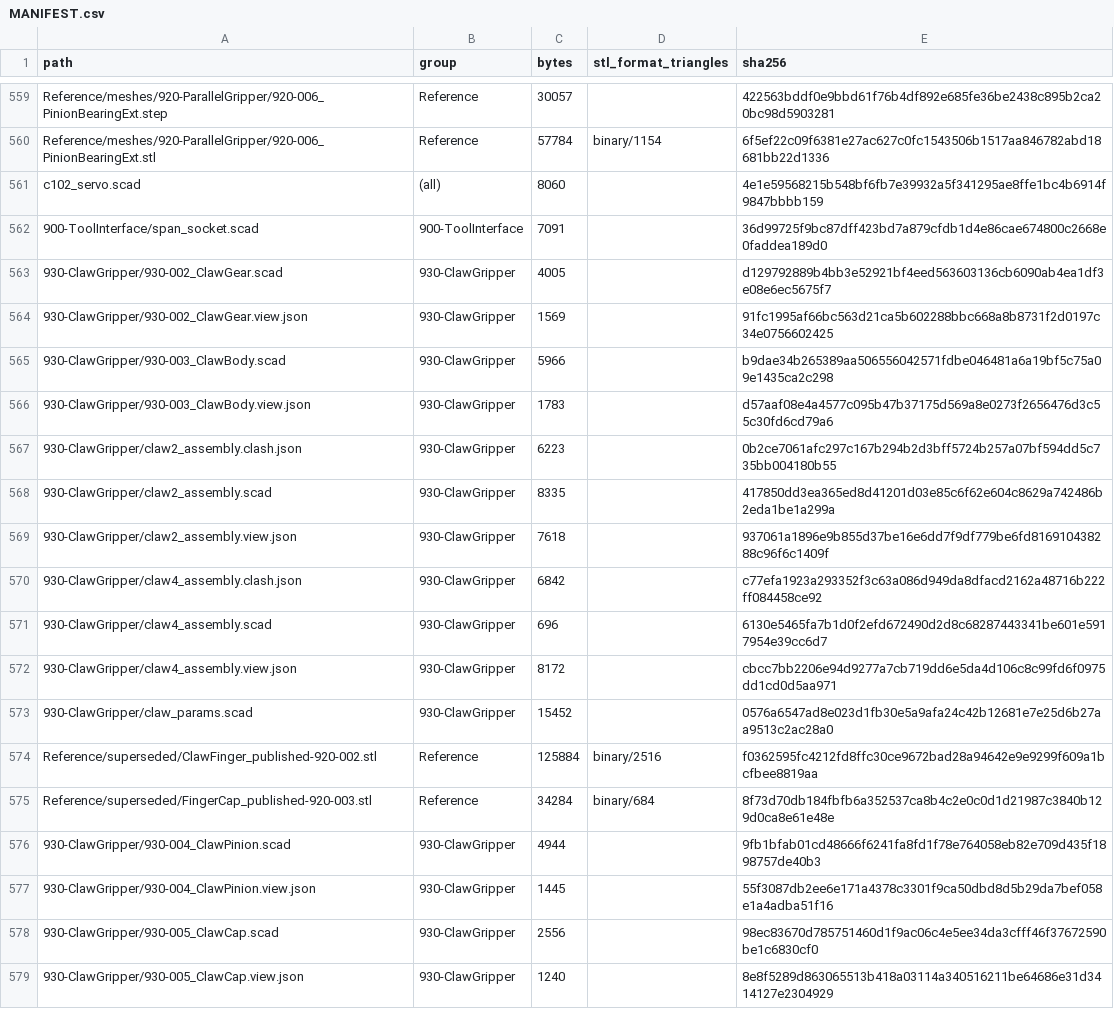
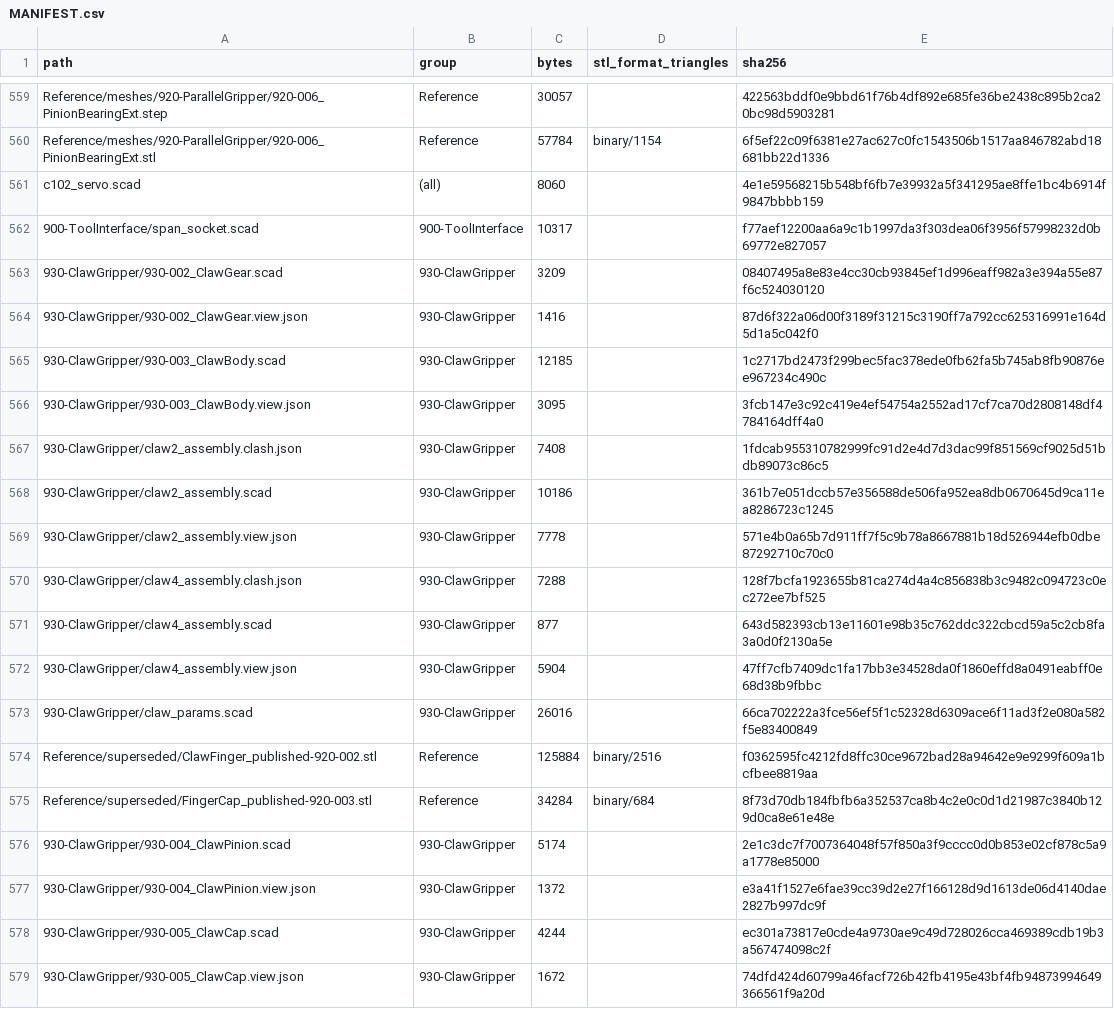
Before and after one commit to morgangalpin/Dexter, a CSV file: Hardware/Models/MANIFEST.csv, drawn as a sheet; only a part is shown, gaps mark what is left out; the diff covers the shown part only.

```diff
--- a/Hardware/Models/MANIFEST.csv
+++ b/Hardware/Models/MANIFEST.csv
@@ -561,19 +561,19 @@ Reference/meshes/920-ParallelGripper/920-006_PinionBearingExt.stl,Reference,5778
 c102_servo.scad,(all),8060,,4e1e59568215b548bf6fb7e39932a5f341295ae8ffe1bc4b6914f9847bbbb159
-900-ToolInterface/span_socket.scad,900-ToolInterface,7091,,36d99725f9bc87dff423bd7a879cfdb1d4e86cae674800c2668e0faddea189d0
-930-ClawGripper/930-002_ClawGear.scad,930-ClawGripper,4005,,d129792889b4bb3e52921bf4eed563603136cb6090ab4ea1df3e08e6ec5675f7
-930-ClawGripper/930-002_ClawGear.view.json,930-ClawGripper,1569,,91fc1995af66bc563d21ca5b602288bbc668a8b8731f2d0197c34e0756602425
-930-ClawGripper/930-003_ClawBody.scad,930-ClawGripper,5966,,b9dae34b265389aa506556042571fdbe046481a6a19bf5c75a09e1435ca2c298
-930-ClawGripper/930-003_ClawBody.view.json,930-ClawGripper,1783,,d57aaf08e4a4577c095b47b37175d569a8e0273f2656476d3c55c30fd6cd79a6
-930-ClawGripper/claw2_assembly.clash.json,930-ClawGripper,6223,,0b2ce7061afc297c167b294b2d3bff5724b257a07bf594dd5c735bb004180b55
-930-ClawGripper/claw2_assembly.scad,930-ClawGripper,8335,,417850dd3ea365ed8d41201d03e85c6f62e604c8629a742486b2eda1be1a299a
-930-ClawGripper/claw2_assembly.view.json,930-ClawGripper,7618,,937061a1896e9b855d37be16e6dd7f9df779be6fd816910438288c96f6c1409f
-930-ClawGripper/claw4_assembly.clash.json,930-ClawGripper,6842,,c77efa1923a293352f3c63a086d949da8dfacd2162a48716b222ff084458ce92
-930-ClawGripper/claw4_assembly.scad,930-ClawGripper,696,,6130e5465fa7b1d0f2efd672490d2d8c68287443341be601e5917954e39cc6d7
-930-ClawGripper/claw4_assembly.view.json,930-ClawGripper,8172,,cbcc7bb2206e94d9277a7cb719dd6e5da4d106c8c99fd6f0975dd1cd0d5aa971
-930-ClawGripper/claw_params.scad,930-ClawGripper,15452,,0576a6547ad8e023d1fb30e5a9afa24c42b12681e7e25d6b27aa9513c2ac28a0
+900-ToolInterface/span_socket.scad,900-ToolInterface,10317,,f77aef12200aa6a9c1b1997da3f303dea06f3956f57998232d0b69772e827057
+930-ClawGripper/930-002_ClawGear.scad,930-ClawGripper,3209,,08407495a8e83e4cc30cb93845ef1d996eaff982a3e394a55e87f6c524030120
+930-ClawGripper/930-002_ClawGear.view.json,930-ClawGripper,1416,,87d6f322a06d00f3189f31215c3190ff7a792cc625316991e164d5d1a5c042f0
+930-ClawGripper/930-003_ClawBody.scad,930-ClawGripper,12185,,1c2717bd2473f299bec5fac378ede0fb62fa5b745ab8fb90876ee967234c490c
+930-ClawGripper/930-003_ClawBody.view.json,930-ClawGripper,3095,,3fcb147e3c92c419e4ef54754a2552ad17cf7ca70d2808148df4784164dff4a0
+930-ClawGripper/claw2_assembly.clash.json,930-ClawGripper,7408,,1fdcab955310782999fc91d2e4d7d3dac99f851569cf9025d51bdb89073c86c5
+930-ClawGripper/claw2_assembly.scad,930-ClawGripper,10186,,361b7e051dccb57e356588de506fa952ea8db0670645d9ca11ea8286723c1245
+930-ClawGripper/claw2_assembly.view.json,930-ClawGripper,7778,,571e4b0a65b7d911ff7f5c9b78a8667881b18d526944efb0dbe87292710c70c0
+930-ClawGripper/claw4_assembly.clash.json,930-ClawGripper,7288,,128f7bcfa1923655b81ca274d4a4c856838b3c9482c094723c0ec272ee7bf525
+930-ClawGripper/claw4_assembly.scad,930-ClawGripper,877,,643d582393cb13e11601e98b35c762ddc322cbcd59a5c2cb8fa3a0d0f2130a5e
+930-ClawGripper/claw4_assembly.view.json,930-ClawGripper,5904,,47ff7cfb7409dc1fa17bb3e34528da0f1860effd8a0491eabff0e68d38b9fbbc
+930-ClawGripper/claw_params.scad,930-ClawGripper,26016,,66ca702222a3fce56ef5f1c52328d6309ace6f11ad3f2e080a582f5e83400849
 Reference/superseded/ClawFinger_published-920-002.stl,Reference,125884,binary/2516,f0362595fc4212fd8ffc30ce9672bad28a94642e9e9299f609a1bcfbee8819aa
 Reference/superseded/FingerCap_published-920-003.stl,Reference,34284,binary/684,8f73d70db184fbfb6a352537ca8b4c2e0c0d1d21987c3840b129d0ca8e61e48e
-930-ClawGripper/930-004_ClawPinion.scad,930-ClawGripper,4944,,9fb1bfab01cd48666f6241fa8fd1f78e764058eb82e709d435f1898757de40b3
-930-ClawGripper/930-004_ClawPinion.view.json,930-ClawGripper,1445,,55f3087db2ee6e171a4378c3301f9ca50dbd8d5b29da7bef058e1a4adba51f16
-930-ClawGripper/930-005_ClawCap.scad,930-ClawGripper,2556,,98ec83670d785751460d1f9ac06c4e5ee34da3cfff46f37672590be1c6830cf0
-930-ClawGripper/930-005_ClawCap.view.json,930-ClawGripper,1240,,8e8f5289d863065513b418a03114a340516211be64686e31d3414127e2304929
+930-ClawGripper/930-004_ClawPinion.scad,930-ClawGripper,5174,,2e1c3dc7f7007364048f57f850a3f9cccc0d0b853e02cf878c5a9a1778e85000
+930-ClawGripper/930-004_ClawPinion.view.json,930-ClawGripper,1372,,e3a41f1527e6fae39cc39d2e27f166128d9d1613de06d4140dae2827b997dc9f
+930-ClawGripper/930-005_ClawCap.scad,930-ClawGripper,4244,,ec301a73817e0cde4a9730ae9c49d728026cca469389cdb19b3a567474098c2f
+930-ClawGripper/930-005_ClawCap.view.json,930-ClawGripper,1672,,74dfd424d60799a46facf726b42fb4195e43bf4fb94873994649366561f9a20d
```
Also changed, not shown: 15 added rows and 56 edited cells elsewhere in this file, 8 other files.
